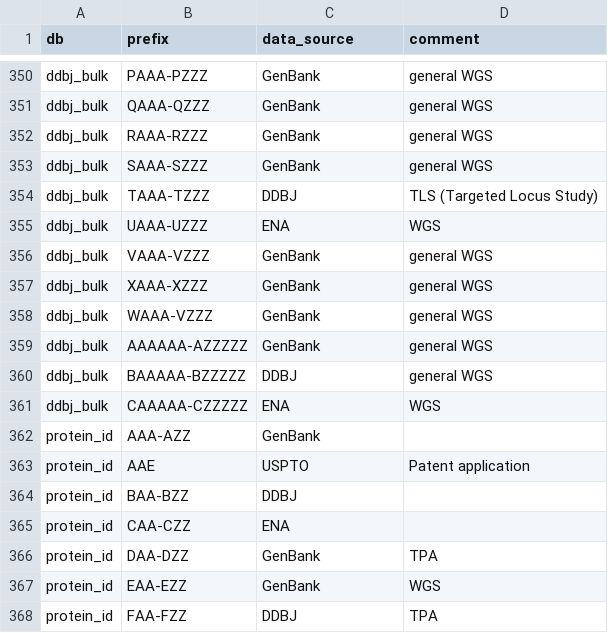
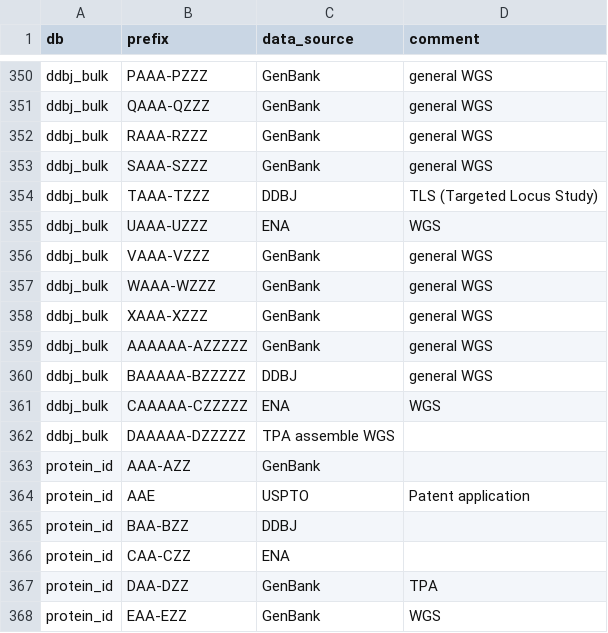
Before and after one commit to ddbj/pub, a TSV file: docs/common/prefix_letter_list.tsv, drawn as a sheet; only a part is shown, gaps mark what is left out; the shorter side is filled out with more unchanged rows.

Commit message:
DAAAAA-DZZZZZ GenBank TPA WGS

```diff
--- a/docs/common/prefix_letter_list.tsv
+++ b/docs/common/prefix_letter_list.tsv
@@ -356,4 +356,4 @@ ddbj_bulk	UAAA-UZZZ	ENA	WGS
 ddbj_bulk	VAAA-VZZZ	GenBank	general WGS
+ddbj_bulk	WAAA-WZZZ	GenBank	general WGS
 ddbj_bulk	XAAA-XZZZ	GenBank	general WGS
-ddbj_bulk	WAAA-VZZZ	GenBank	general WGS
 ddbj_bulk	AAAAAA-AZZZZZ	GenBank	general WGS
@@ -361,2 +361,3 @@ ddbj_bulk	BAAAAA-BZZZZZ	DDBJ	general WGS
 ddbj_bulk	CAAAAA-CZZZZZ	ENA	WGS
+ddbj_bulk	DAAAAA-DZZZZZ	TPA assemble WGS
 protein_id	AAA-AZZ	GenBank	
```
